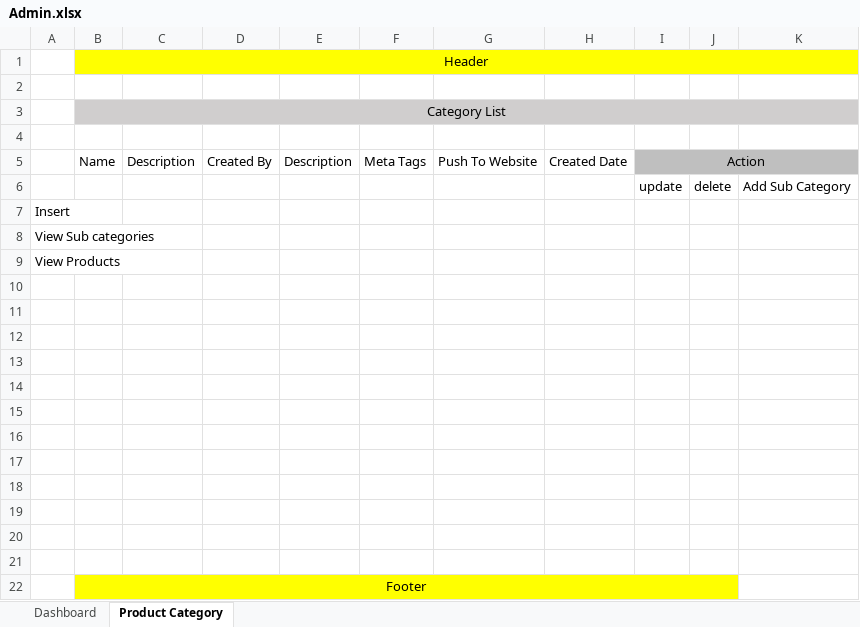
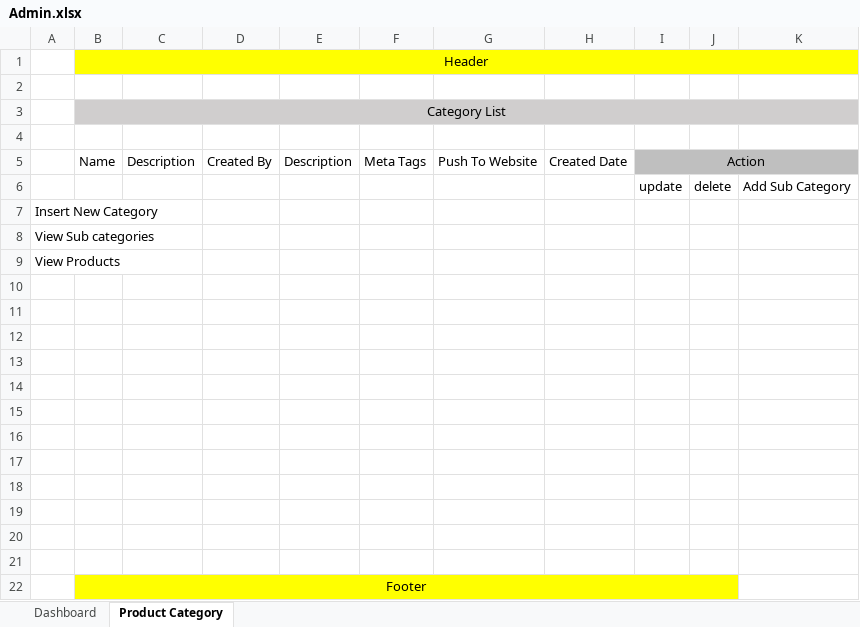
Before and after one commit to geekhitesh/productivity, an Excel workbook: designs/internal_designs/Admin.xlsx, sheet Product Category, drawn as a sheet; values as stored, in another font and other column widths than the file's, no borders; the diff names each change by its address in the sheet, - before the commit and + after, or states it on an @@ line.

Commit message:
added prototypes

```diff
--- a/designs/internal_designs/Admin.xlsx (sheet Product Category)
+++ b/designs/internal_designs/Admin.xlsx (sheet Product Category)
-A7: Insert
+A7: Insert New Category
```
